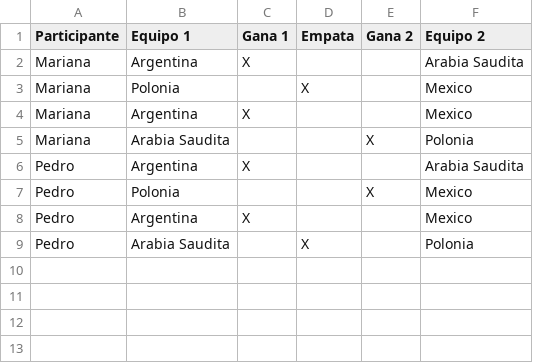
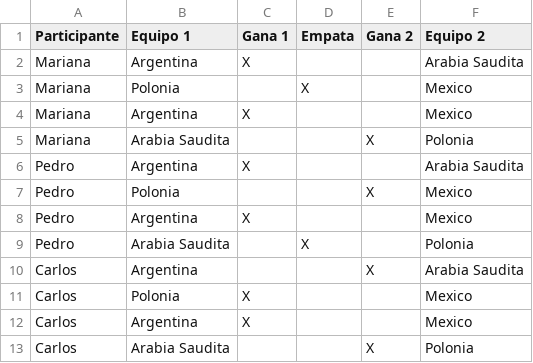
Before and after one commit to ArianSavall/TP-Integrador-Nuevo, a CSV file: src/main/resources/pronostico.csv, drawn as a sheet.

```diff
--- a/src/main/resources/pronostico.csv
+++ b/src/main/resources/pronostico.csv
@@ -9 +9,5 @@ Pedro;Argentina;X;;;Mexico;
 Pedro;Arabia Saudita;;X;;Polonia;
+Carlos;Argentina;;;X;Arabia Saudita;
+Carlos;Polonia;X;;;Mexico;
+Carlos;Argentina;X;;;Mexico;
+Carlos;Arabia Saudita;;;X;Polonia;
```
Also changed, not shown: 5 other files.
